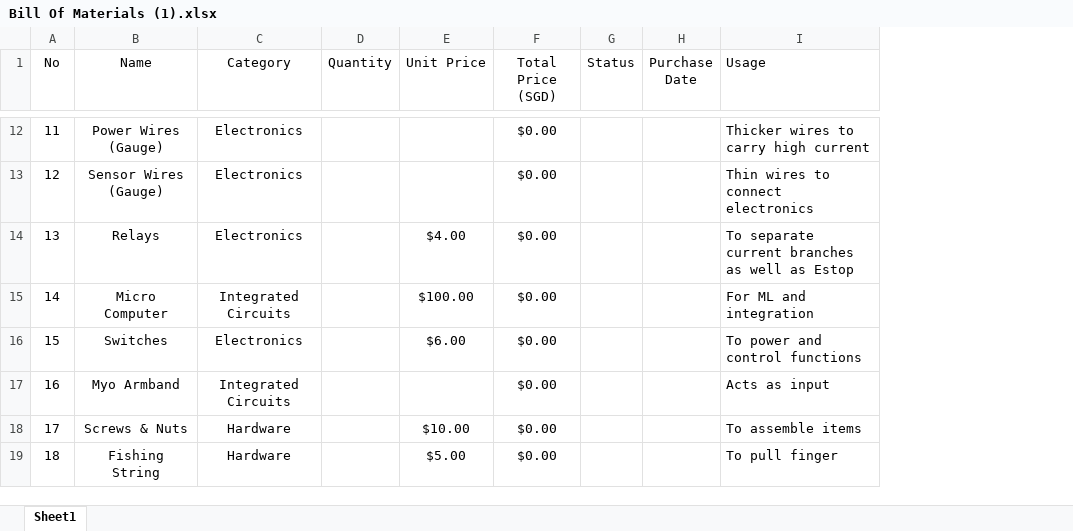
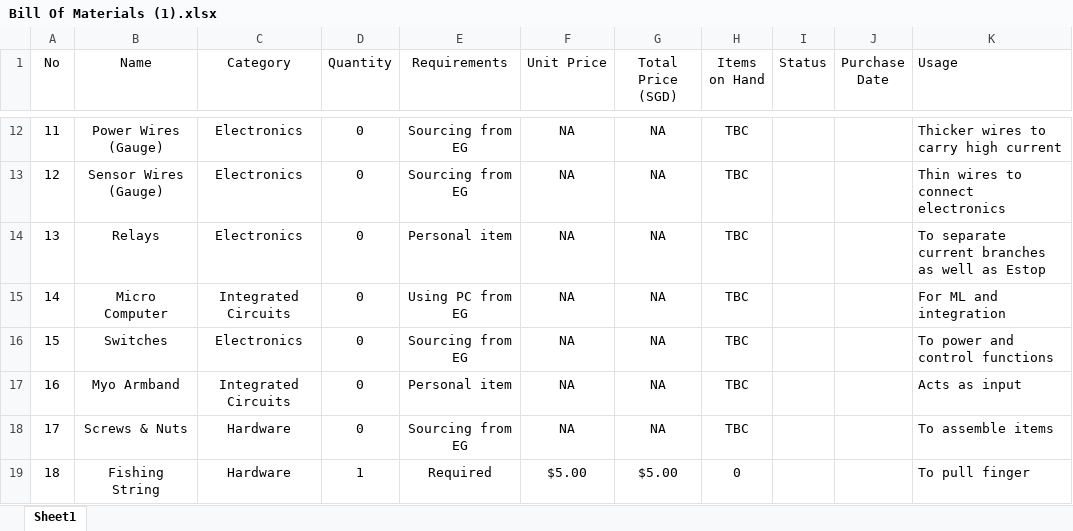
Before and after one commit to Brendoffz/EMGingers-control, an Excel workbook: Excel Files/Bill Of Materials (1).xlsx, sheet Sheet1, drawn as a sheet; only a part is shown, gaps mark what is left out; values as stored, in another font and other column widths than the file's, no borders; addresses are those after the commit; the diff covers the shown part only; the diff names each change by its address in the sheet, - before the commit and + after, or states it on an @@ line.

```diff
--- a/Excel Files/Bill Of Materials (1).xlsx (sheet Sheet1)
+++ b/Excel Files/Bill Of Materials (1).xlsx (sheet Sheet1)
+column E (Requirements), rows 12-19: Sourcing from EG | Sourcing from EG | Personal item | Using PC from EG | Sourcing from EG | Personal item | Sourcing from EG | Required
+column H (Items on Hand), rows 12-19: TBC | TBC | TBC | TBC | TBC | TBC | TBC | 0
-D12:D18 (Quantity): (empty)
+D12:D18 (Quantity): 0
-F12:F13 (Unit Price): (empty)
+F12:F13 (Unit Price): NA
-G12:G18 (Total Price (SGD)): $0.00
+G12:G18 (Total Price (SGD)): NA
-F14 (Unit Price): $4.00
+F14 (Unit Price): NA
-F15 (Unit Price): $100.00
+F15 (Unit Price): NA
-F16 (Unit Price): $6.00
+F16 (Unit Price): NA
-F17 (Unit Price): (empty)
+F17 (Unit Price): NA
-F18 (Unit Price): $10.00
+F18 (Unit Price): NA
-D19 (Quantity): (empty)
+D19 (Quantity): 1
-G19 (Total Price (SGD)): $0.00
+G19 (Total Price (SGD)): $5.00
```
Also changed, not shown: 61 edited cells elsewhere in this sheet, formulas that keep their value.
